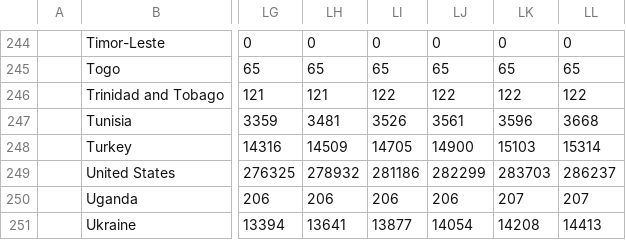
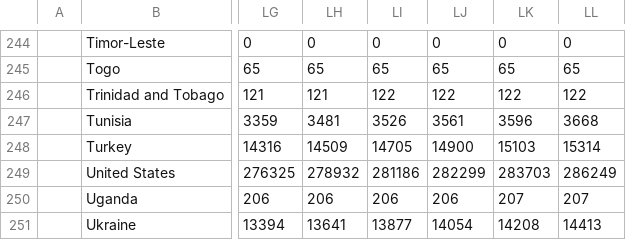
Before and after one commit to nitinai/coronavirus_dash, a CSV file: data/deaths_global.csv, drawn as a sheet; only a part is shown, gaps mark what is left out; the diff names each change by its address in the sheet, - before the commit and + after, or states it on an @@ line.

```diff
--- a/data/deaths_global.csv
+++ b/data/deaths_global.csv
-LL249: 286237
+LL249: 286249
```
Also changed, not shown: data/confirmed_global.csv, data/world_latest.csv, 2 other files.
